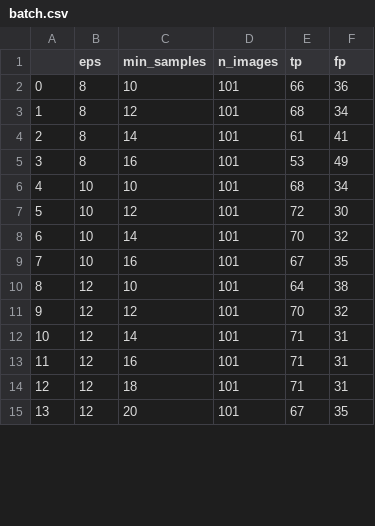
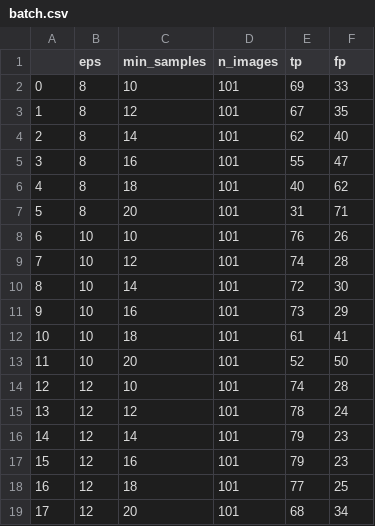
Before and after one commit to jesseishi/MAV_individual_assignment, a CSV file: results/batch.csv, drawn as a sheet; only a part is shown; addresses are those after the commit; the diff covers the shown part only; the diff names each change by its address in the sheet, - before the commit and + after, or states it on an @@ line.

```diff
--- a/results/batch.csv
+++ b/results/batch.csv
-E2 (tp): 66
+E2 (tp): 69
-F2 (fp): 36
+F2 (fp): 33
-E3 (tp): 68
+E3 (tp): 67
-F3 (fp): 34
+F3 (fp): 35
-E4 (tp): 61
+E4 (tp): 62
-F4 (fp): 41
+F4 (fp): 40
-E5 (tp): 53
+E5 (tp): 55
-F5 (fp): 49
+F5 (fp): 47
+row 6: 4 | 8 | 18 | 101 | 40 | 62
+row 7: 5 | 8 | 20 | 101 | 31 | 71
@@ column A renumbered between rows 8 and 36 @@
-E8 (tp): 68
+E8 (tp): 76
-F8 (fp): 34
+F8 (fp): 26
-E9 (tp): 72
+E9 (tp): 74
-F9 (fp): 30
+F9 (fp): 28
-E10 (tp): 70
+E10 (tp): 72
-F10 (fp): 32
+F10 (fp): 30
-E11 (tp): 67
+E11 (tp): 73
-F11 (fp): 35
+F11 (fp): 29
+row 12: 10 | 10 | 18 | 101 | 61 | 41
+row 13: 11 | 10 | 20 | 101 | 52 | 50
-E14 (tp): 64
+E14 (tp): 74
-F14 (fp): 38
+F14 (fp): 28
-E15 (tp): 70
+E15 (tp): 78
-F15 (fp): 32
+F15 (fp): 24
-E16:E17 (tp): 71
+E16:E17 (tp): 79
-F16:F17 (fp): 31
+F16:F17 (fp): 23
-E18 (tp): 71
+E18 (tp): 77
-F18 (fp): 31
+F18 (fp): 25
-E19 (tp): 67
+E19 (tp): 68
-F19 (fp): 35
+F19 (fp): 34
```
Also changed, not shown: 12 added rows and 24 edited cells elsewhere in this file, results/eps10-min_samples10.csv, results/eps10-min_samples20.csv, 2 other files.
